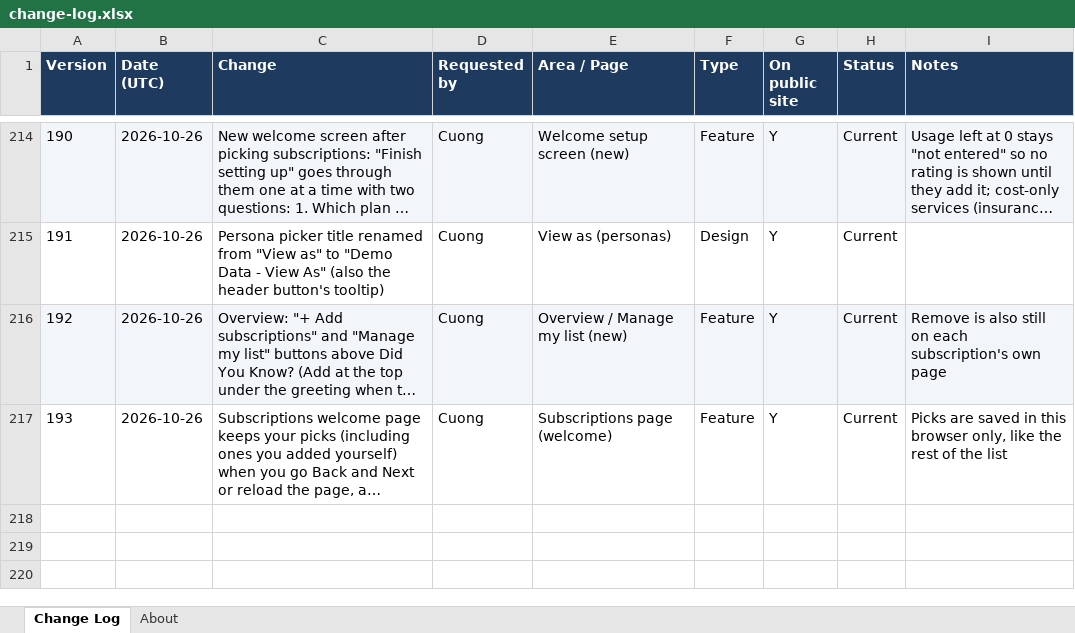
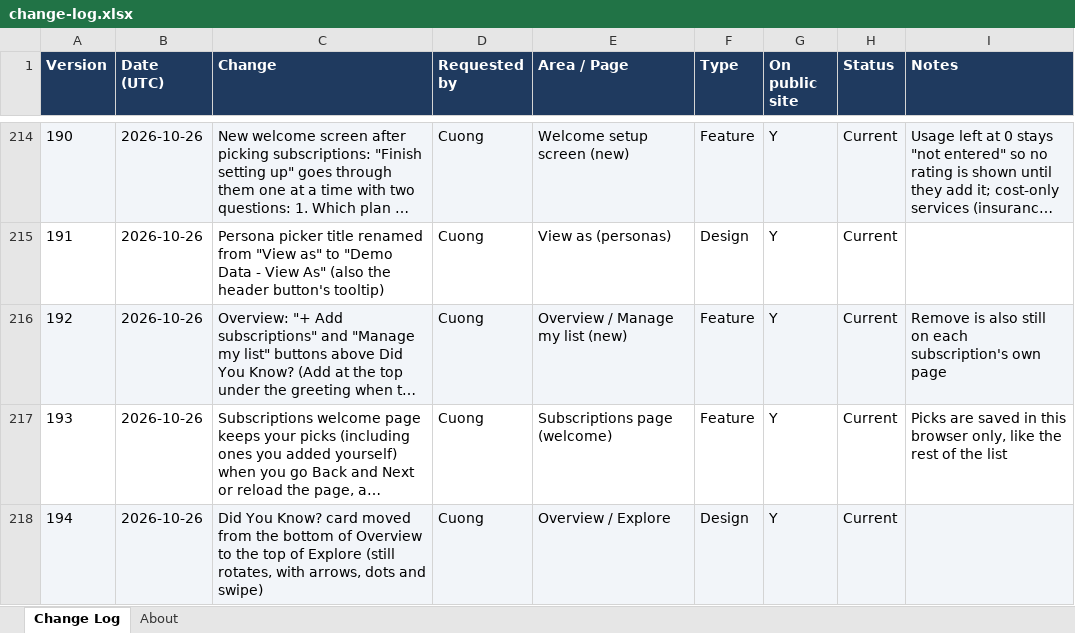
Before and after one commit to cquach1004/Subscription-keeper, an Excel workbook: changelog/change-log.xlsx, sheet Change Log, drawn as a sheet; only a part is shown, gaps mark what is left out; long unchanged cells end in …; values as stored, in another font and other column widths than the file's, no borders; the diff names each change by its address in the sheet, - before the commit and + after, or states it on an @@ line.

```diff
--- a/changelog/change-log.xlsx (sheet Change Log)
+++ b/changelog/change-log.xlsx (sheet Change Log)
+row 218: 194 | 2026-10-26 | Did You Know? card moved from the bottom of Overview to the top of Explore (still rotates, with arrows, dots and swipe) | Cuong | Overview / Explore | Design | Y | Current
```
Also changed, not shown: 4 other files.
